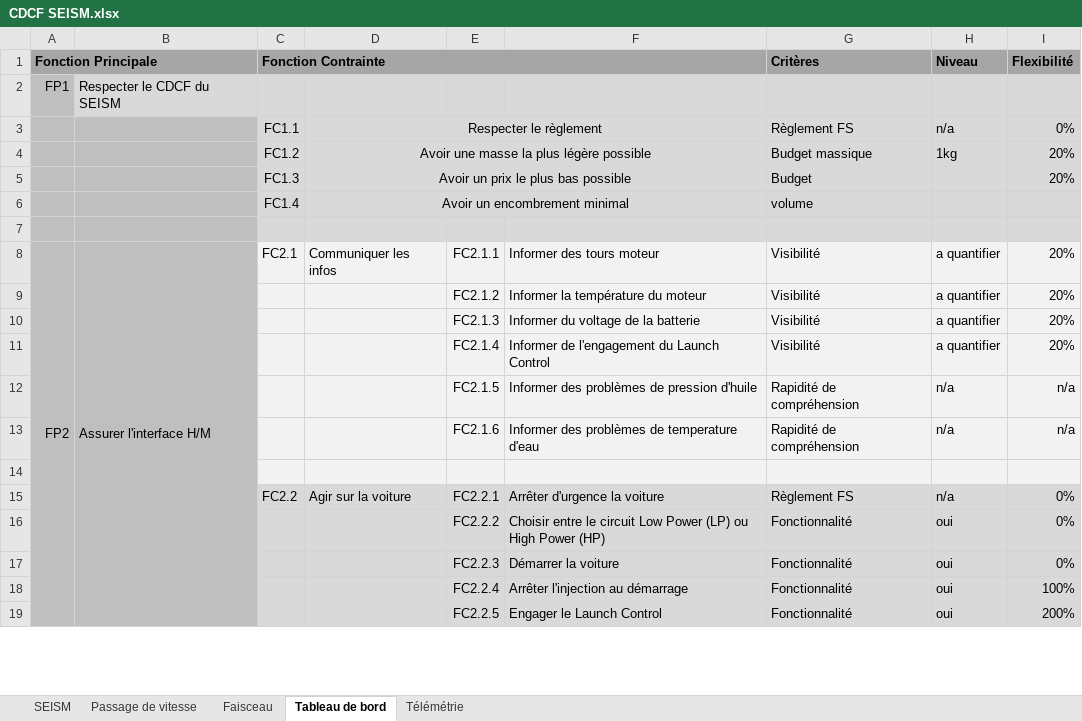
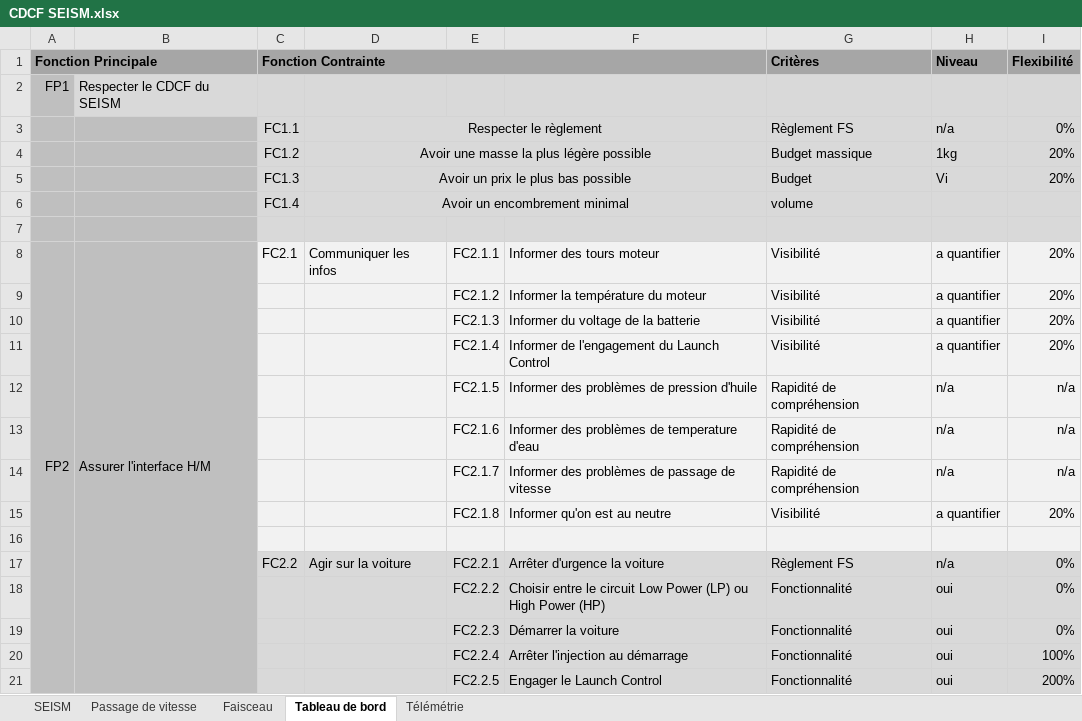
Before and after one commit to EOSCogniton/STUF-2020, an Excel workbook: EL_Electrical/CDCF SEISM.xlsx, sheet Tableau de bord, drawn as a sheet; only a part is shown; values as stored, in another font and other column widths than the file's, no borders; the diff names each change by its address in the sheet, - before the commit and + after, or states it on an @@ line.

Commit message:
MAJ CDCF SEISM

```diff
--- a/EL_Electrical/CDCF SEISM.xlsx (sheet Tableau de bord)
+++ b/EL_Electrical/CDCF SEISM.xlsx (sheet Tableau de bord)
-H5 (Niveau): (empty)
+H5 (Niveau): Vi
+row 14:  |  |  |  | FC2.1.7 | Informer des problèmes de passage de vitesse | Rapidité de compréhension | n/a | n/a
+row 15:  |  |  |  | FC2.1.8 | Informer qu'on est au neutre | Visibilité | a quantifier | 20%
```
